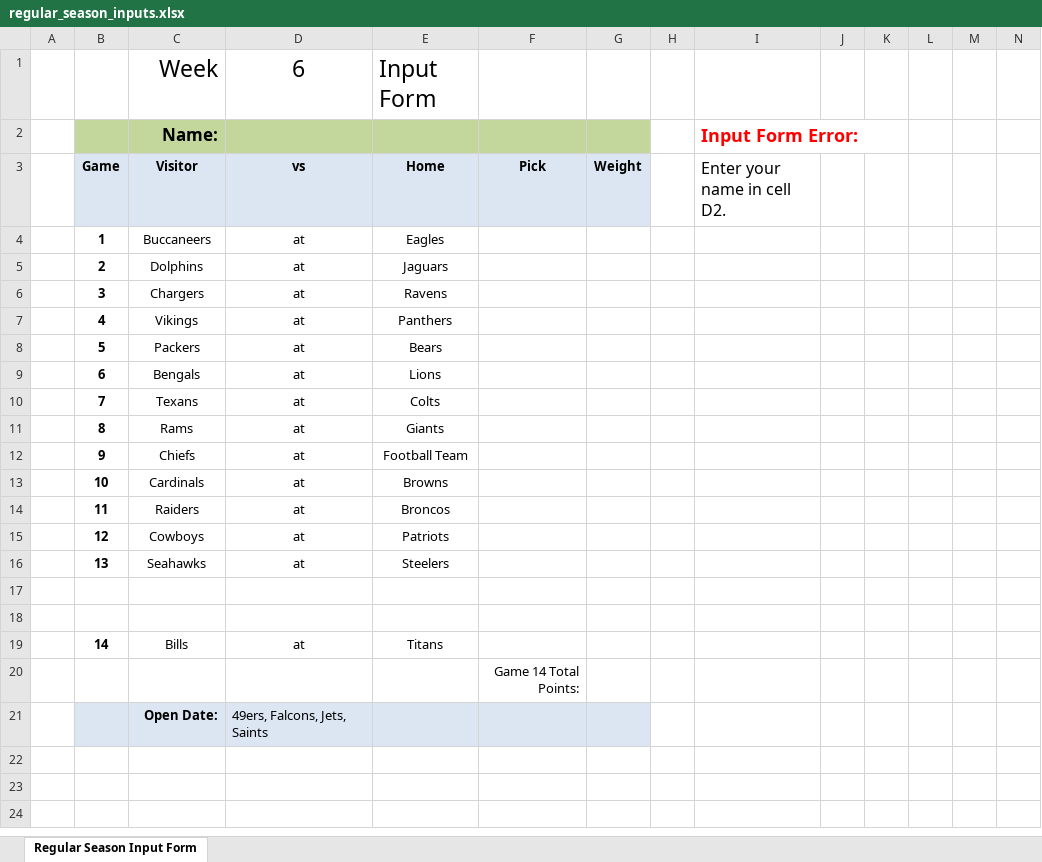
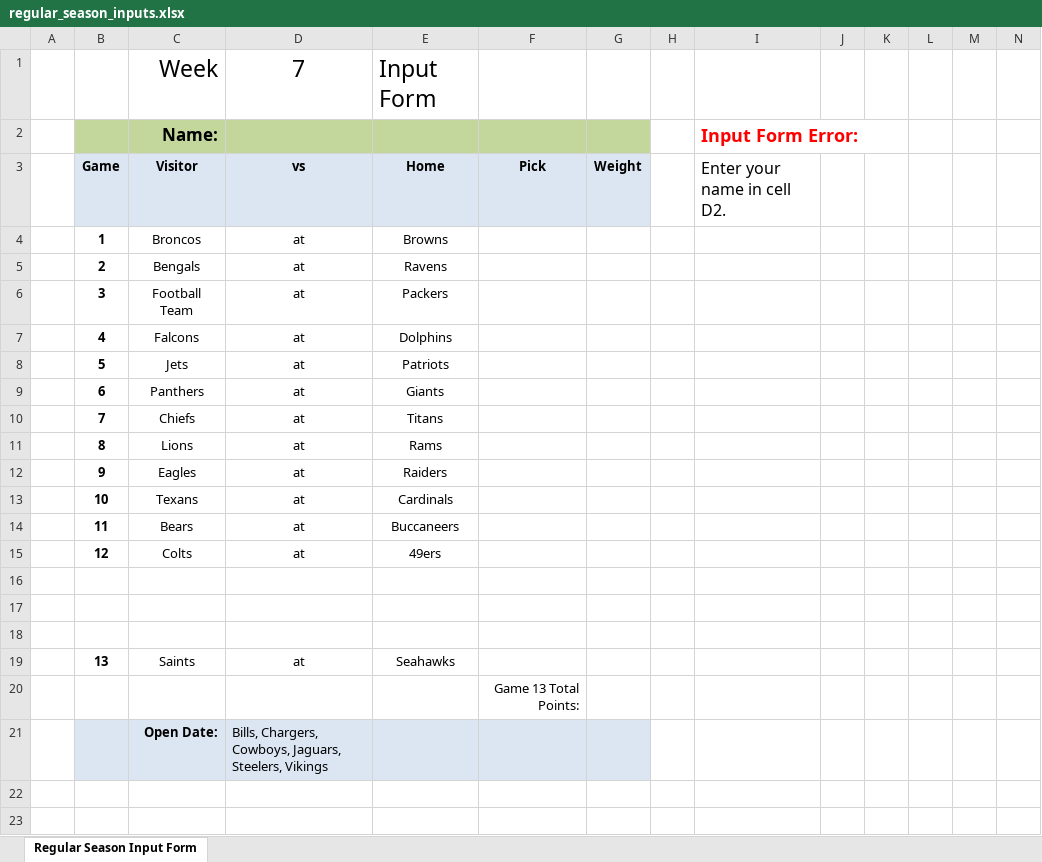
Before and after one commit to jlwebpages/fp, an Excel workbook: regular_season_inputs.xlsx, sheet Regular Season Input Form, drawn as a sheet; only a part is shown; the shorter side is filled out with more unchanged rows; values as stored, in another font and other column widths than the file's, no borders; conditional formats not drawn; removed rows and columns are numbered as before the commit, all else as after; rows hold the shown columns only; the diff names each change by its address in the sheet, - before the commit and + after, or states it on an @@ line.

```diff
--- a/regular_season_inputs.xlsx (sheet Regular Season Input Form)
+++ b/regular_season_inputs.xlsx (sheet Regular Season Input Form)
-D1: 6
+D1: 7
-C4: Buccaneers
+C4: Broncos
-E4: Eagles
+E4: Browns
-C5: Dolphins
+C5: Bengals
-E5: Jaguars
+E5: Ravens
-C6: Chargers
+C6: Football Team
-E6: Ravens
+E6: Packers
-C7: Vikings
+C7: Falcons
-E7: Panthers
+E7: Dolphins
-C8: Packers
+C8: Jets
-E8: Bears
+E8: Patriots
-C9: Bengals
+C9: Panthers
-E9: Lions
+E9: Giants
-C10: Texans
+C10: Chiefs
-E10: Colts
+E10: Titans
-C11: Rams
+C11: Lions
-E11: Giants
+E11: Rams
-C12: Chiefs
+C12: Eagles
-E12: Football Team
+E12: Raiders
-C13: Cardinals
+C13: Texans
-E13: Browns
+E13: Cardinals
-C14: Raiders
+C14: Bears
-E14: Broncos
+E14: Buccaneers
-C15: Cowboys
+C15: Colts
-E15: Patriots
+E15: 49ers
-row 16:  | 13 | Seahawks | at | Steelers
-row 18:  | 14 | Bills | at | Titans
+row 18: (empty)
+row 19:  | 13 | Saints | at | Seahawks
-F20: Game 14 Total Points:
+F20: Game 13 Total Points:
-D21: 49ers, Falcons, Jets, Saints
+D21: Bills, Chargers, Cowboys, Jaguars, Steelers, Vikings
```
Also changed, not shown: formulas that keep their value, hidden cells, regular_season_prelim.xlsm, 3 other files.
